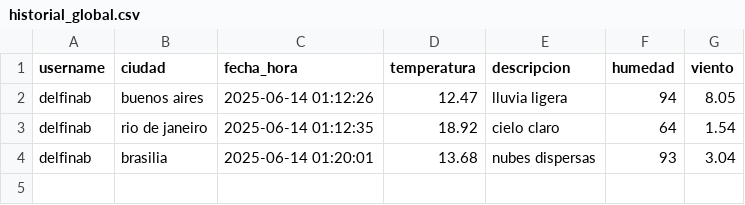
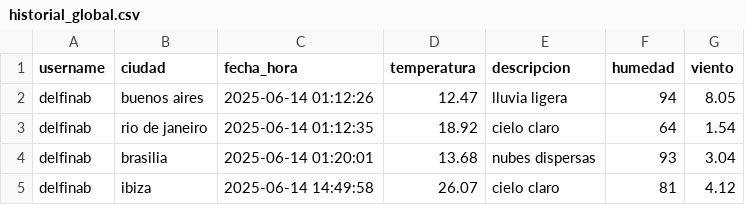
Before and after one commit to ambargastaminza/GuardianClimaITBA, a CSV file: historial_global.csv, drawn as a sheet; the diff names each change by its address in the sheet, - before the commit and + after, or states it on an @@ line.

Commit message:
correcciones de errores, falta el historial por rango de fechas y corregir el s/n de los graficos

```diff
--- a/historial_global.csv
+++ b/historial_global.csv
+row 5: delfinab | ibiza | 2025-06-14 14:49:58 | 26.07 | cielo claro | 81 | 4.12
```
Also changed, not shown: 3 other files.
